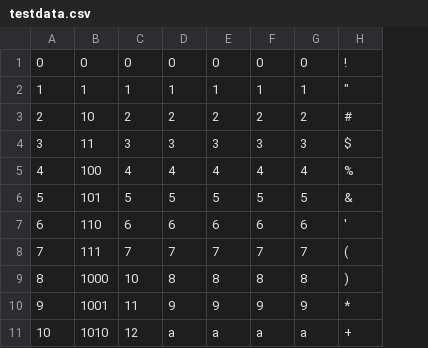
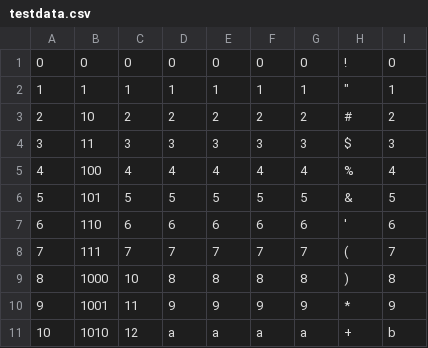
Before and after one commit to bobg/basexx, a CSV file: testdata.csv, drawn as a sheet; only a part is shown; the diff names each change by its address in the sheet, - before the commit and + after, or states it on an @@ line.

```diff
--- a/testdata.csv
+++ b/testdata.csv
+column I, rows 1-11: 0 | 1 | 2 | 3 | 4 | 5 | 6 | 7 | 8 | 9 | b
```
Also changed, not shown: 2 other files.
